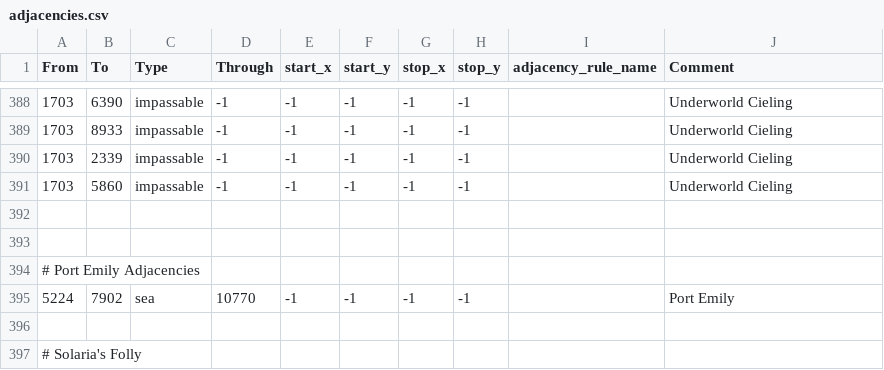
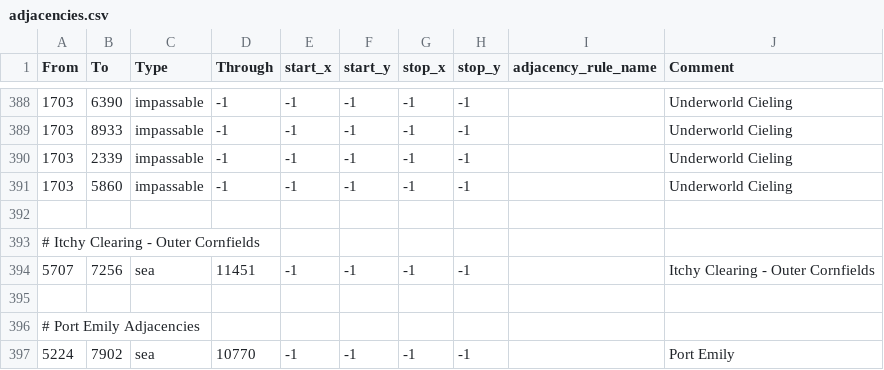
Before and after one commit to Pikabart/Countdown-to-Weirdmageddon, a CSV file: map/adjacencies.csv, drawn as a sheet; only a part is shown, gaps mark what is left out; the shorter side is filled out with more unchanged rows.

```diff
--- a/map/adjacencies.csv
+++ b/map/adjacencies.csv
@@ -392,2 +392,4 @@ From;To;Type;Through;start_x;start_y;stop_x;stop_y;adjacency_rule_name;Comment
 
+# Itchy Clearing - Outer Cornfields
+5707;7256;sea;11451;-1;-1;-1;-1;;Itchy Clearing - Outer Cornfields
 
```
Also changed, not shown: 11 other files.
